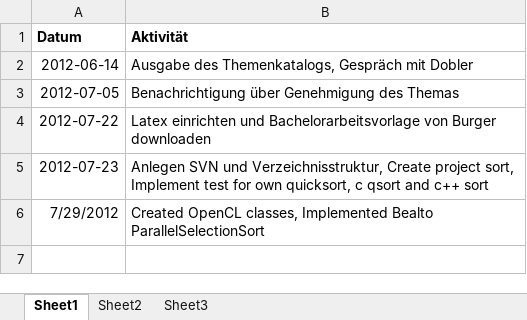
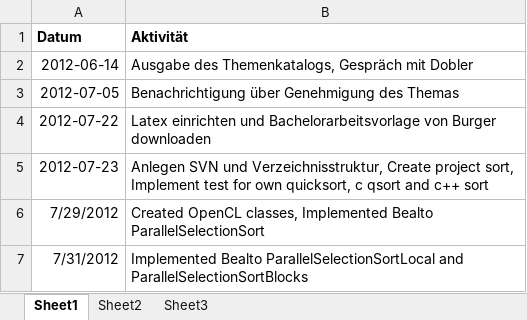
Before and after one commit to bernhardmgruber/bachelor_thesis, an Excel workbook: documents/protocol.xlsx, sheet Sheet1, drawn as a sheet; values as stored, in another font and other column widths than the file's, no borders; the diff names each change by its address in the sheet, - before the commit and + after, or states it on an @@ line.

```diff
--- a/documents/protocol.xlsx (sheet Sheet1)
+++ b/documents/protocol.xlsx (sheet Sheet1)
+row 7: 7/31/2012 | Implemented Bealto ParallelSelectionSortLocal and ParallelSelectionSortBlocks
```
Also changed, not shown: 1 other file.
